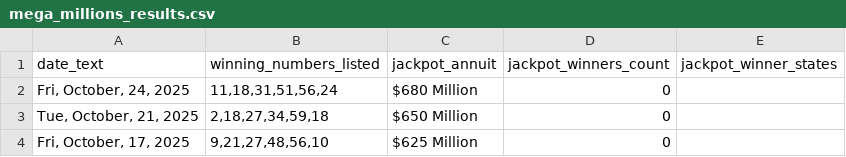
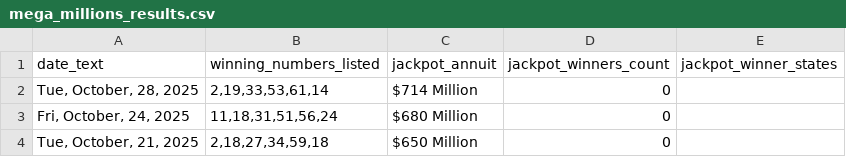
Before and after one commit to d3sktopfusion-cloud/mp_result, a CSV file: mega_millions_results.csv, drawn as a sheet; only a part is shown; the shorter side is filled out with more unchanged rows.

```diff
--- a/mega_millions_results.csv
+++ b/mega_millions_results.csv
@@ -1,2 +1,3 @@
 date_text,winning_numbers_listed,jackpot_annuit,jackpot_winners_count,jackpot_winner_states
+"Tue, October, 28, 2025","2,19,33,53,61,14",$714 Million,0,
 "Fri, October, 24, 2025","11,18,31,51,56,24",$680 Million,0,
```
Also changed, not shown: powerball_results.csv, 1 other file.
